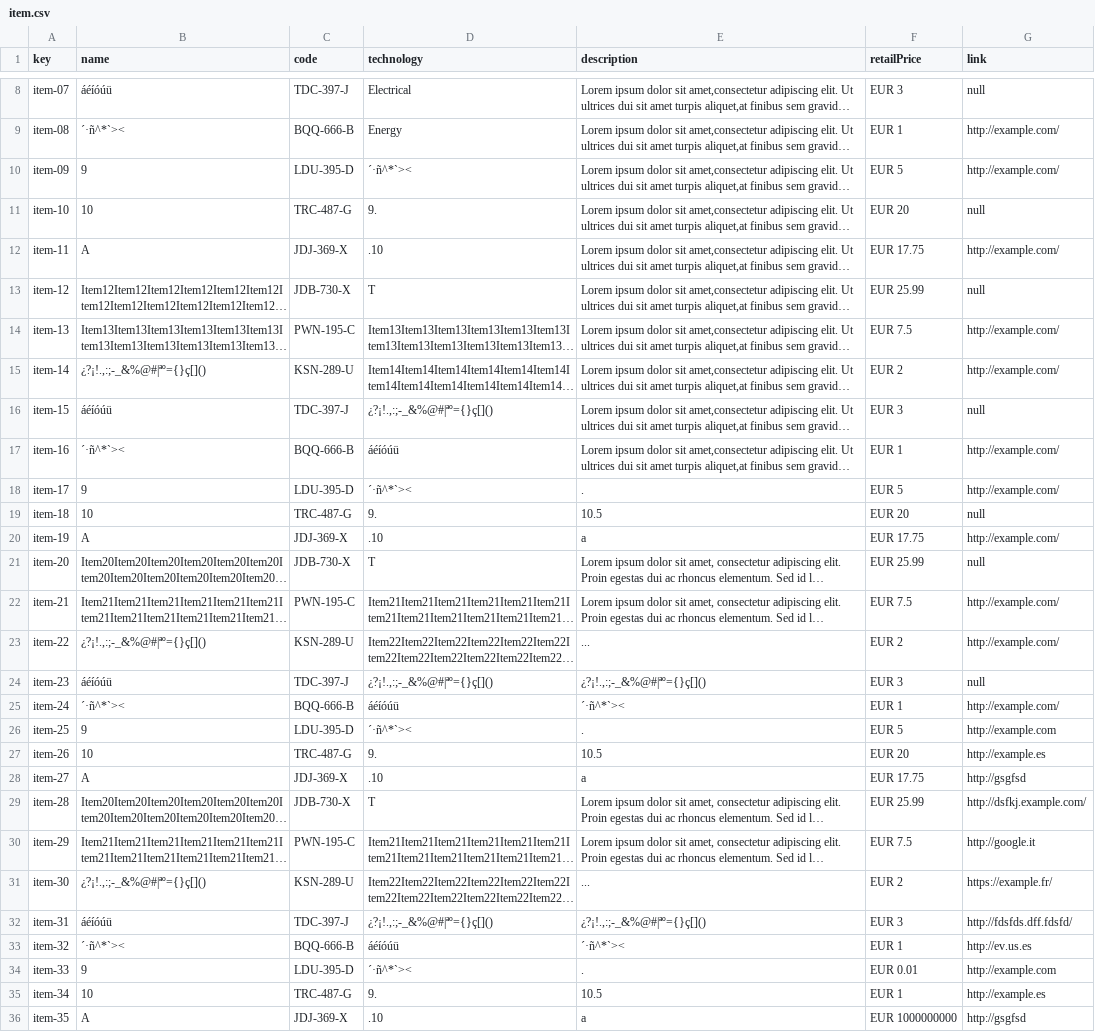
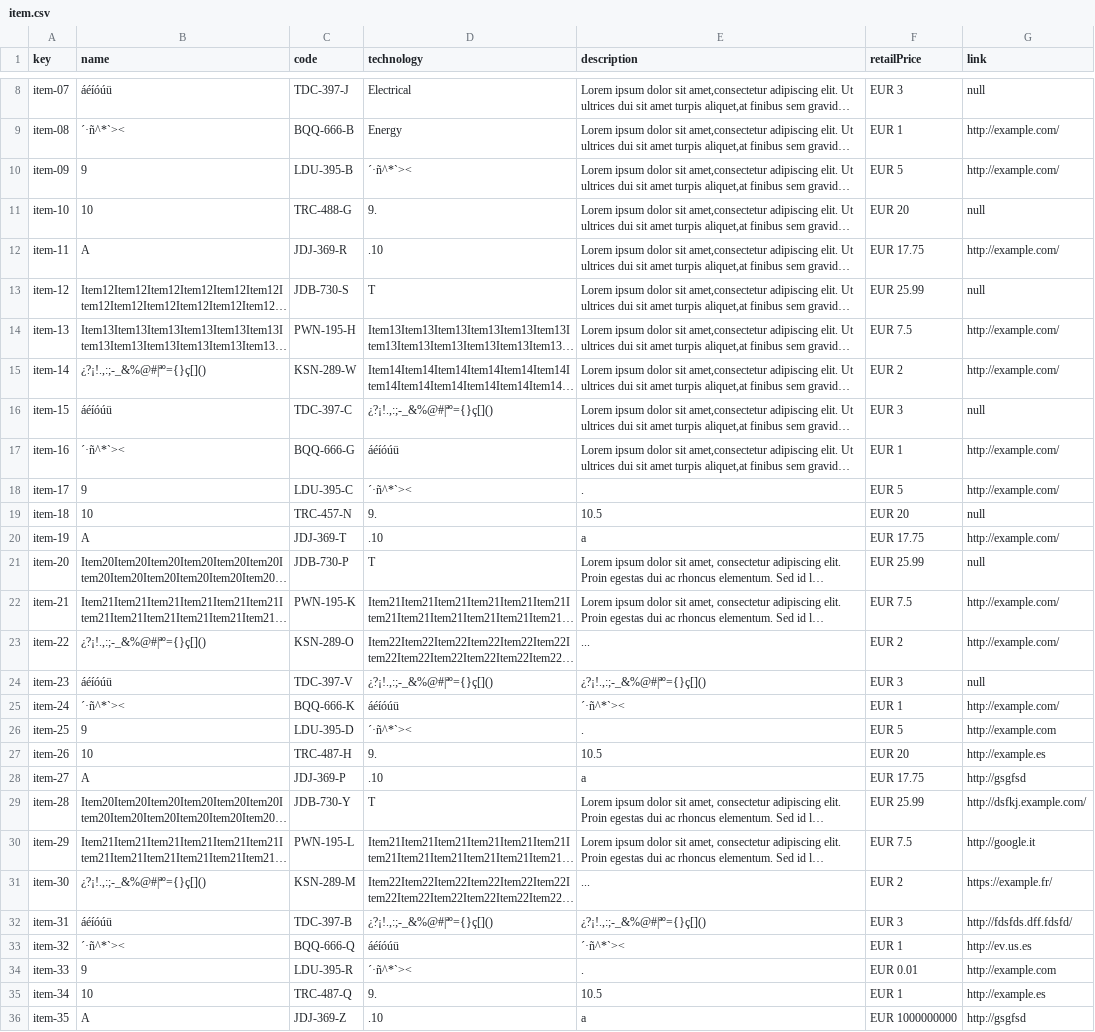
Before and after one commit to marsamber/Acme-One, a CSV file: src/main/webapp/WEB-INF/resources/sample-data/item.csv, drawn as a sheet; only a part is shown, gaps mark what is left out; long unchanged cells end in …; the diff covers the shown part only; the diff names each change by its address in the sheet, - before the commit and + after, or states it on an @@ line.

```diff
--- a/src/main/webapp/WEB-INF/resources/sample-data/item.csv
+++ b/src/main/webapp/WEB-INF/resources/sample-data/item.csv
-C10 (code): LDU-395-D
+C10 (code): LDU-395-B
-C11 (code): TRC-487-G
+C11 (code): TRC-488-G
-C12 (code): JDJ-369-X
+C12 (code): JDJ-369-R
-C13 (code): JDB-730-X
+C13 (code): JDB-730-S
-C14 (code): PWN-195-C
+C14 (code): PWN-195-H
-C15 (code): KSN-289-U
+C15 (code): KSN-289-W
-C16 (code): TDC-397-J
+C16 (code): TDC-397-C
-C17 (code): BQQ-666-B
+C17 (code): BQQ-666-G
-C18 (code): LDU-395-D
+C18 (code): LDU-395-C
-C19 (code): TRC-487-G
+C19 (code): TRC-457-N
-C20 (code): JDJ-369-X
+C20 (code): JDJ-369-T
-C21 (code): JDB-730-X
+C21 (code): JDB-730-P
-C22 (code): PWN-195-C
+C22 (code): PWN-195-K
-C23 (code): KSN-289-U
+C23 (code): KSN-289-O
-C24 (code): TDC-397-J
+C24 (code): TDC-397-V
-C25 (code): BQQ-666-B
+C25 (code): BQQ-666-K
-C27 (code): TRC-487-G
+C27 (code): TRC-487-H
-C28 (code): JDJ-369-X
+C28 (code): JDJ-369-P
-C29 (code): JDB-730-X
+C29 (code): JDB-730-Y
-C30 (code): PWN-195-C
+C30 (code): PWN-195-L
-C31 (code): KSN-289-U
+C31 (code): KSN-289-M
-C32 (code): TDC-397-J
+C32 (code): TDC-397-B
-C33 (code): BQQ-666-B
+C33 (code): BQQ-666-Q
-C34 (code): LDU-395-D
+C34 (code): LDU-395-R
-C35 (code): TRC-487-G
+C35 (code): TRC-487-Q
-C36 (code): JDJ-369-X
+C36 (code): JDJ-369-Z
```
Also changed, not shown: 6 edited cells elsewhere in this file, src/main/webapp/WEB-INF/resources/sample-data/toolkit.csv, src/main/webapp/WEB-INF/resources/sample-data/toolkit_item.csv, 4 other files.
